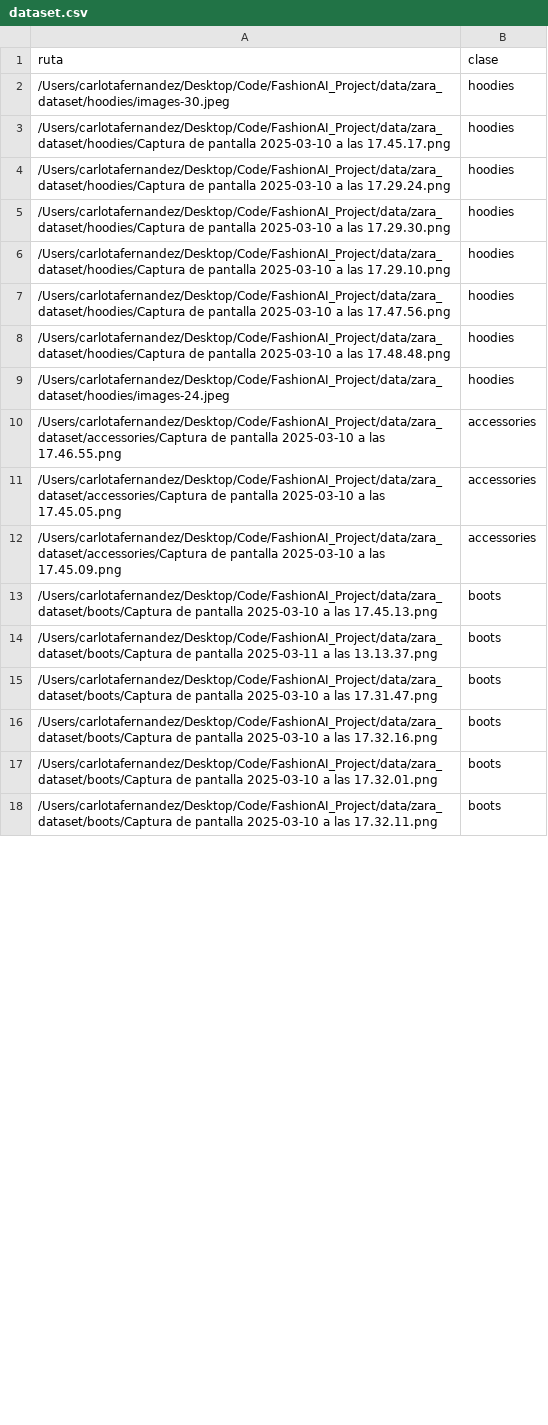
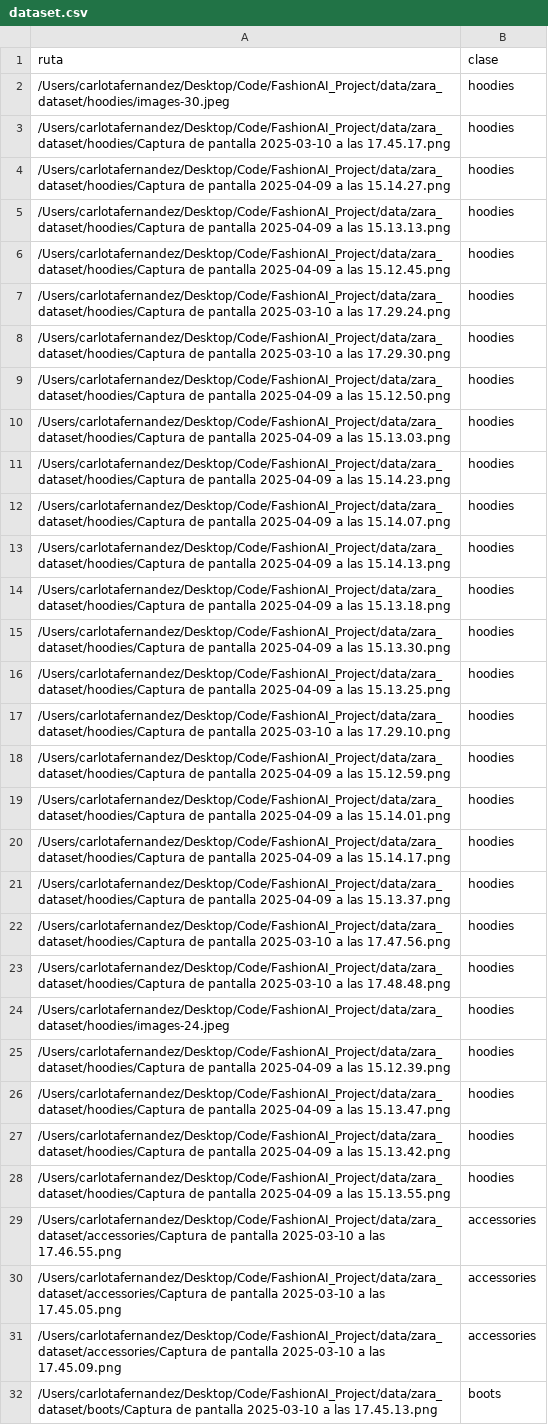
Before and after one commit to carlotadelriego/FashionAI_Project, a CSV file: dataset.csv, drawn as a sheet; only a part is shown; the shorter side is filled out with more unchanged rows; the diff covers the shown part only; the diff names each change by its address in the sheet, - before the commit and + after, or states it on an @@ line.

```diff
--- a/dataset.csv
+++ b/dataset.csv
+row 4: /Users/carlotafernandez/Desktop/Code/FashionAI_Project/data/zara_dataset/hoodies/Captura de pantalla 2025-04-09 a las 15.14.27.png | hoodies
+row 5: /Users/carlotafernandez/Desktop/Code/FashionAI_Project/data/zara_dataset/hoodies/Captura de pantalla 2025-04-09 a las 15.13.13.png | hoodies
+row 6: /Users/carlotafernandez/Desktop/Code/FashionAI_Project/data/zara_dataset/hoodies/Captura de pantalla 2025-04-09 a las 15.12.45.png | hoodies
+row 9: /Users/carlotafernandez/Desktop/Code/FashionAI_Project/data/zara_dataset/hoodies/Captura de pantalla 2025-04-09 a las 15.12.50.png | hoodies
+row 10: /Users/carlotafernandez/Desktop/Code/FashionAI_Project/data/zara_dataset/hoodies/Captura de pantalla 2025-04-09 a las 15.13.03.png | hoodies
+row 11: /Users/carlotafernandez/Desktop/Code/FashionAI_Project/data/zara_dataset/hoodies/Captura de pantalla 2025-04-09 a las 15.14.23.png | hoodies
+row 12: /Users/carlotafernandez/Desktop/Code/FashionAI_Project/data/zara_dataset/hoodies/Captura de pantalla 2025-04-09 a las 15.14.07.png | hoodies
+row 13: /Users/carlotafernandez/Desktop/Code/FashionAI_Project/data/zara_dataset/hoodies/Captura de pantalla 2025-04-09 a las 15.14.13.png | hoodies
+row 14: /Users/carlotafernandez/Desktop/Code/FashionAI_Project/data/zara_dataset/hoodies/Captura de pantalla 2025-04-09 a las 15.13.18.png | hoodies
+row 15: /Users/carlotafernandez/Desktop/Code/FashionAI_Project/data/zara_dataset/hoodies/Captura de pantalla 2025-04-09 a las 15.13.30.png | hoodies
+row 16: /Users/carlotafernandez/Desktop/Code/FashionAI_Project/data/zara_dataset/hoodies/Captura de pantalla 2025-04-09 a las 15.13.25.png | hoodies
+row 18: /Users/carlotafernandez/Desktop/Code/FashionAI_Project/data/zara_dataset/hoodies/Captura de pantalla 2025-04-09 a las 15.12.59.png | hoodies
+row 19: /Users/carlotafernandez/Desktop/Code/FashionAI_Project/data/zara_dataset/hoodies/Captura de pantalla 2025-04-09 a las 15.14.01.png | hoodies
+row 20: /Users/carlotafernandez/Desktop/Code/FashionAI_Project/data/zara_dataset/hoodies/Captura de pantalla 2025-04-09 a las 15.14.17.png | hoodies
+row 21: /Users/carlotafernandez/Desktop/Code/FashionAI_Project/data/zara_dataset/hoodies/Captura de pantalla 2025-04-09 a las 15.13.37.png | hoodies
+row 25: /Users/carlotafernandez/Desktop/Code/FashionAI_Project/data/zara_dataset/hoodies/Captura de pantalla 2025-04-09 a las 15.12.39.png | hoodies
+row 26: /Users/carlotafernandez/Desktop/Code/FashionAI_Project/data/zara_dataset/hoodies/Captura de pantalla 2025-04-09 a las 15.13.47.png | hoodies
+row 27: /Users/carlotafernandez/Desktop/Code/FashionAI_Project/data/zara_dataset/hoodies/Captura de pantalla 2025-04-09 a las 15.13.42.png | hoodies
+row 28: /Users/carlotafernandez/Desktop/Code/FashionAI_Project/data/zara_dataset/hoodies/Captura de pantalla 2025-04-09 a las 15.13.55.png | hoodies
```
Also changed, not shown: 19 added rows and 1 edited cell elsewhere in this file, 59 other files.
